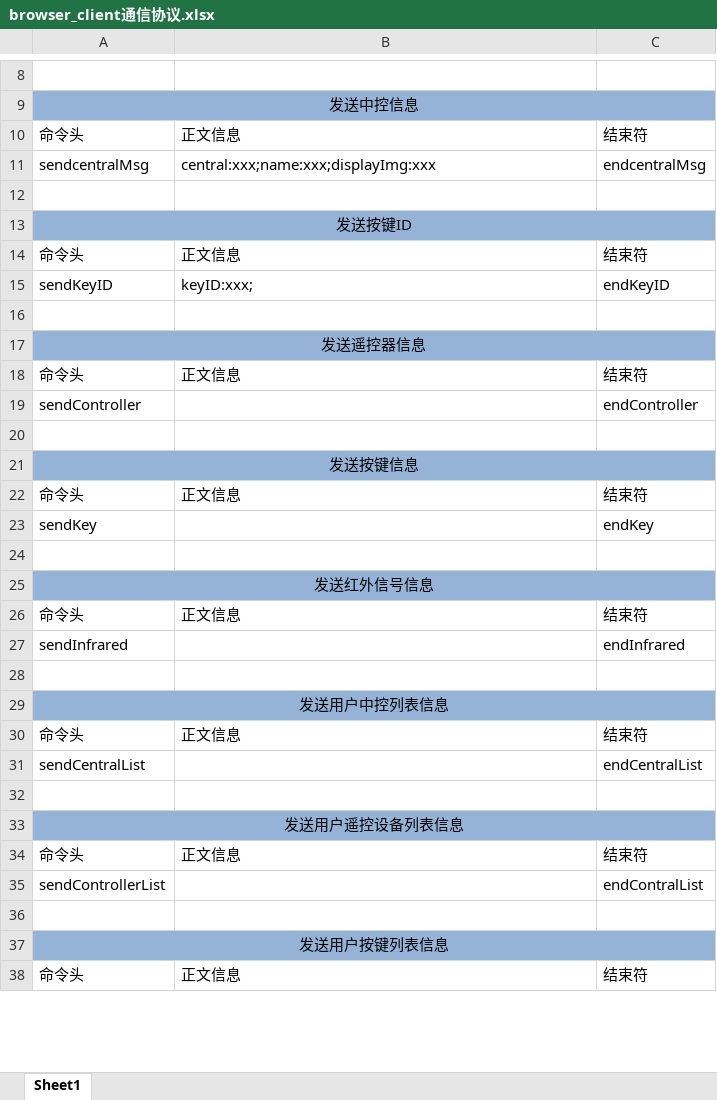
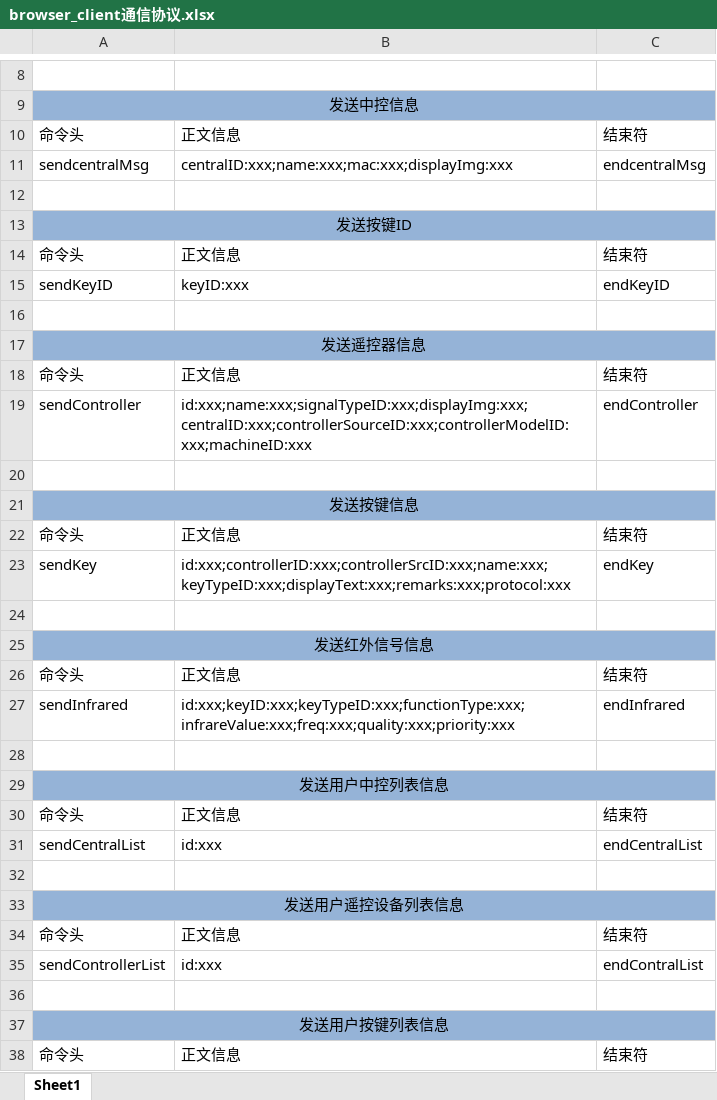
Before and after one commit to guohaodong/Jarvis, an Excel workbook: 通信协议/browser_client通信协议.xlsx, sheet Sheet1, drawn as a sheet; only a part is shown, gaps mark what is left out; values as stored, in another font and other column widths than the file's, no borders; the diff covers the shown part only; the diff names each change by its address in the sheet, - before the commit and + after, or states it on an @@ line.

Commit message:
添加了正文的发送内容

```diff
--- a/通信协议/browser_client通信协议.xlsx (sheet Sheet1)
+++ b/通信协议/browser_client通信协议.xlsx (sheet Sheet1)
-B11: central:xxx;name:xxx;displayImg:xxx
+B11: centralID:xxx;name:xxx;mac:xxx;displayImg:xxx
-B15: keyID:xxx;
+B15: keyID:xxx
-B19: (empty)
+B19: id:xxx;name:xxx;signalTypeID:xxx;displayImg:xxx;centralID:xxx;controllerSourceID:xxx;controllerModelID:xxx;machineID:xxx
-B23: (empty)
+B23: id:xxx;controllerID:xxx;controllerSrcID:xxx;name:xxx;keyTypeID:xxx;displayText:xxx;remarks:xxx;protocol:xxx
-B27: (empty)
+B27: id:xxx;keyID:xxx;keyTypeID:xxx;functionType:xxx;infrareValue:xxx;freq:xxx;quality:xxx;priority:xxx
-B31: (empty)
+B31: id:xxx
-B35: (empty)
+B35: id:xxx
```
Also changed, not shown: 9 removed rows and 1 edited cell elsewhere in this sheet.
